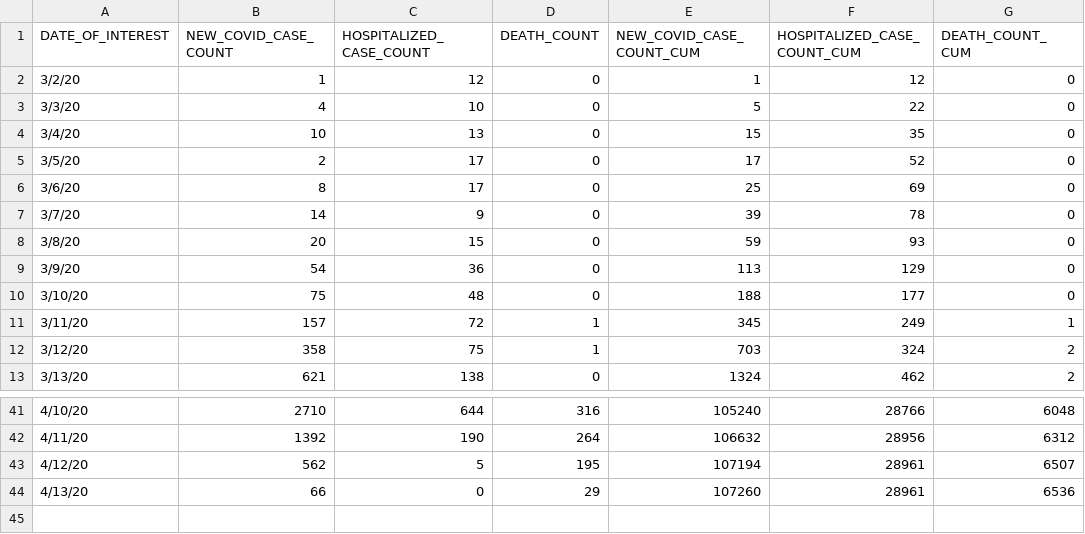
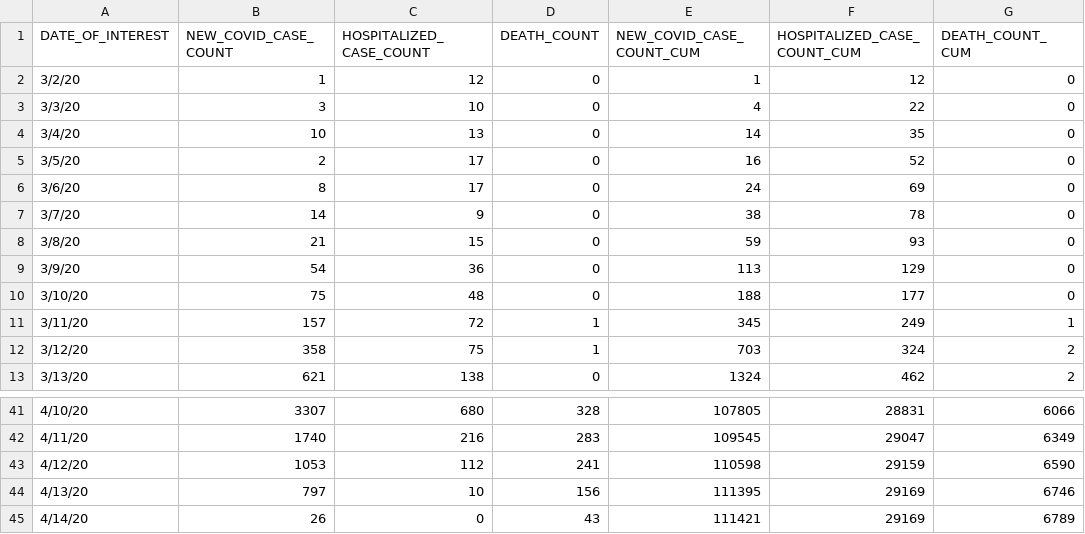
Before and after one commit to jaramana/covidtracker.nyc, a CSV file: data/case-hosp-death_cumulative.csv, drawn as a sheet; only a part is shown, gaps mark what is left out; the diff covers the shown part only.

```diff
--- a/data/case-hosp-death_cumulative.csv
+++ b/data/case-hosp-death_cumulative.csv
@@ -2,8 +2,8 @@
 "3/2/20",1,12,0,1,12,0
-"3/3/20",4,10,0,5,22,0
-"3/4/20",10,13,0,15,35,0
-"3/5/20",2,17,0,17,52,0
-"3/6/20",8,17,0,25,69,0
-"3/7/20",14,9,0,39,78,0
-"3/8/20",20,15,0,59,93,0
+"3/3/20",3,10,0,4,22,0
+"3/4/20",10,13,0,14,35,0
+"3/5/20",2,17,0,16,52,0
+"3/6/20",8,17,0,24,69,0
+"3/7/20",14,9,0,38,78,0
+"3/8/20",21,15,0,59,93,0
 "3/9/20",54,36,0,113,129,0
@@ -41,4 +41,5 @@
-"4/10/20",2710,644,316,105240,28766,6048
-"4/11/20",1392,190,264,106632,28956,6312
-"4/12/20",562,5,195,107194,28961,6507
-"4/13/20",66,0,29,107260,28961,6536
+"4/10/20",3307,680,328,107805,28831,6066
+"4/11/20",1740,216,283,109545,29047,6349
+"4/12/20",1053,112,241,110598,29159,6590
+"4/13/20",797,10,156,111395,29169,6746
+"4/14/20",26,0,43,111421,29169,6789
```
Also changed, not shown: 93 edited cells elsewhere in this file, data/raw/zcta_neighborhood_names.csv, 8 other files.
